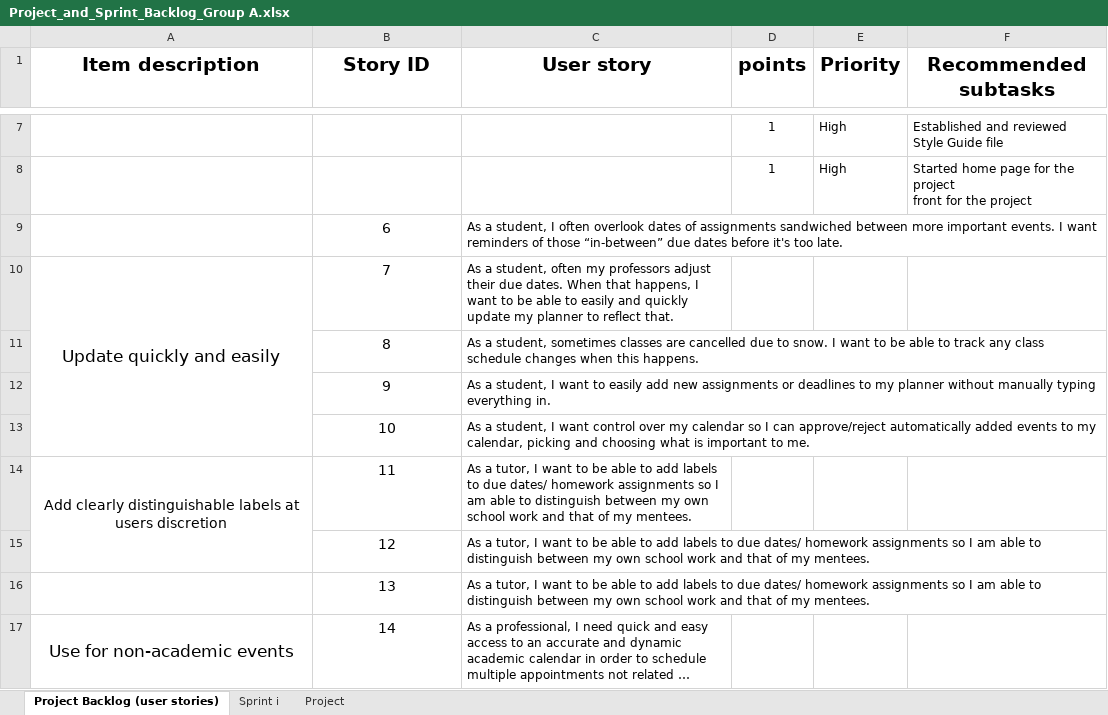
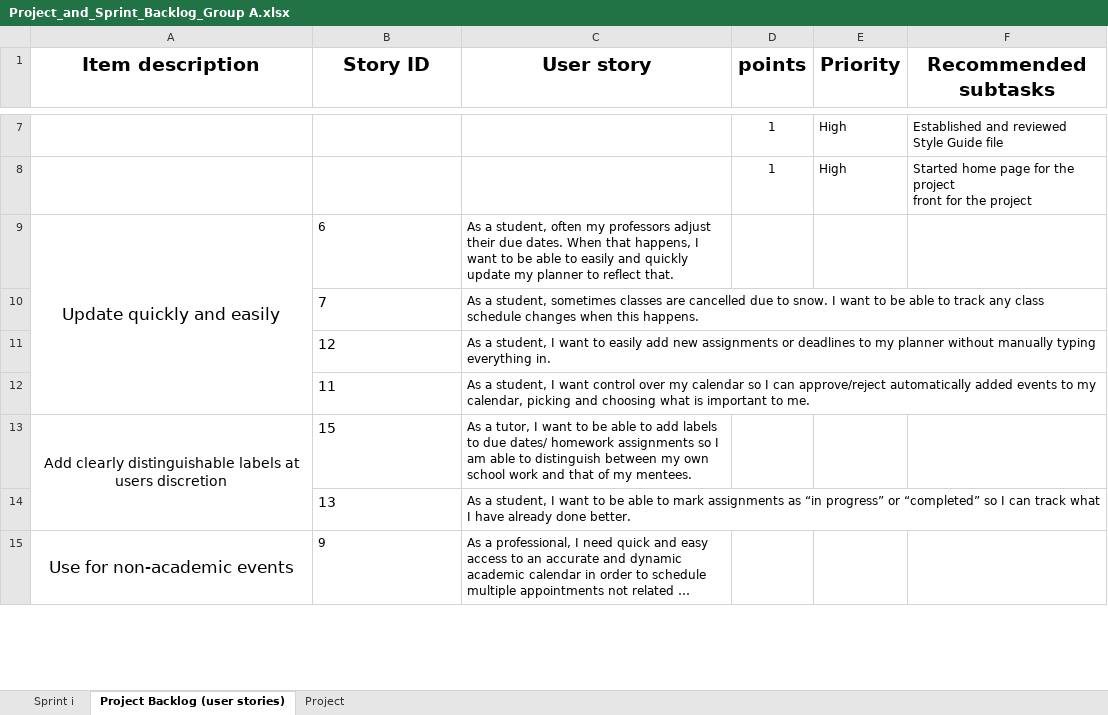
Before and after one commit to Team-Atomic-Thunder/team-atomic-thunder-project, an Excel workbook: Documentation/Project_and_Sprint_Backlog_Group A.xlsx, sheet Project Backlog (user stories), drawn as a sheet; only a part is shown, gaps mark what is left out; long unchanged cells end in …; values as stored, in another font and other column widths than the file's, no borders; charts and pictures not drawn; removed rows and columns are numbered as before the commit, all else as after; the diff covers the shown part only; the diff names each change by its address in the sheet, - before the commit and + after, or states it on an @@ line.

Commit message:
Update Project_and_Sprint_Backlog_Group A.xlsx
Updated for Deliverable 2

```diff
--- a/Documentation/Project_and_Sprint_Backlog_Group A.xlsx (sheet Project Backlog (user stories))
+++ b/Documentation/Project_and_Sprint_Backlog_Group A.xlsx (sheet Project Backlog (user stories))
@@ sheet tab order changed: Sprint i | Project Backlog (user stories) | Project @@
-row 9:  | 6 | As a student, I often overlook dates of assignments sandwiched between more important events. I want reminders of those “in-between” due dates before it's too late.
-B9 (Story ID): 7
+B9 (Story ID): 6
-B9:B13 alignment: center
+B9:B13 alignment: left
@@ B9 text size: smaller @@
-B10 (Story ID): 8
+B10 (Story ID): 7
-B11 (Story ID): 9
+B11 (Story ID): 12
-B12 (Story ID): 10
+B12 (Story ID): 11
-A14:A15 merged
+A13:A14 merged
-B13 (Story ID): 11
+B13 (Story ID): 15
-row 15:  | 12 | As a tutor, I want to be able to add labels to due dates/ homework assignments so I am able to distinguish between my own school work and that of my mentees.
-B14:B15 alignment: center
+B14:B15 alignment: left
-C14 (User story): As a tutor, I want to be able to add labels to due dates/ homework assignments so I am able to distinguish between my own school work and that of my mentees.
+C14 (User story): As a student, I want to be able to mark assignments as “in progress” or “completed” so I can track what I have already done better.
-B15 (Story ID): 14
+B15 (Story ID): 9
@@ B15 text size: smaller @@
```
Also changed, not shown: 7 added rows, 1 edited cell and cell formats elsewhere in this sheet, sheet Sprint i, sheet Project.
